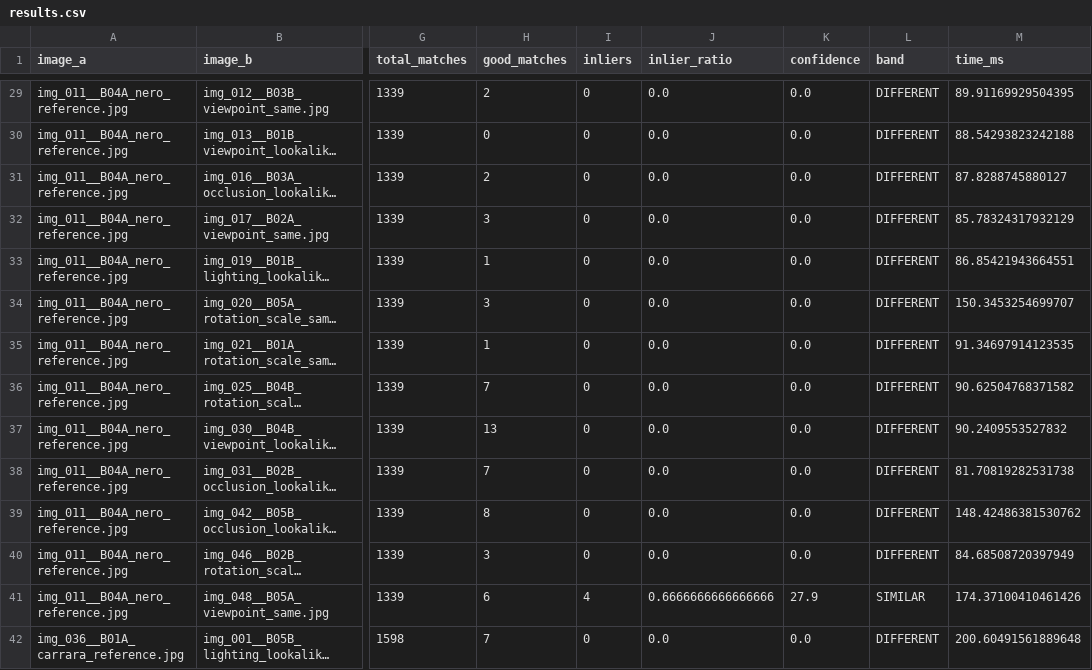
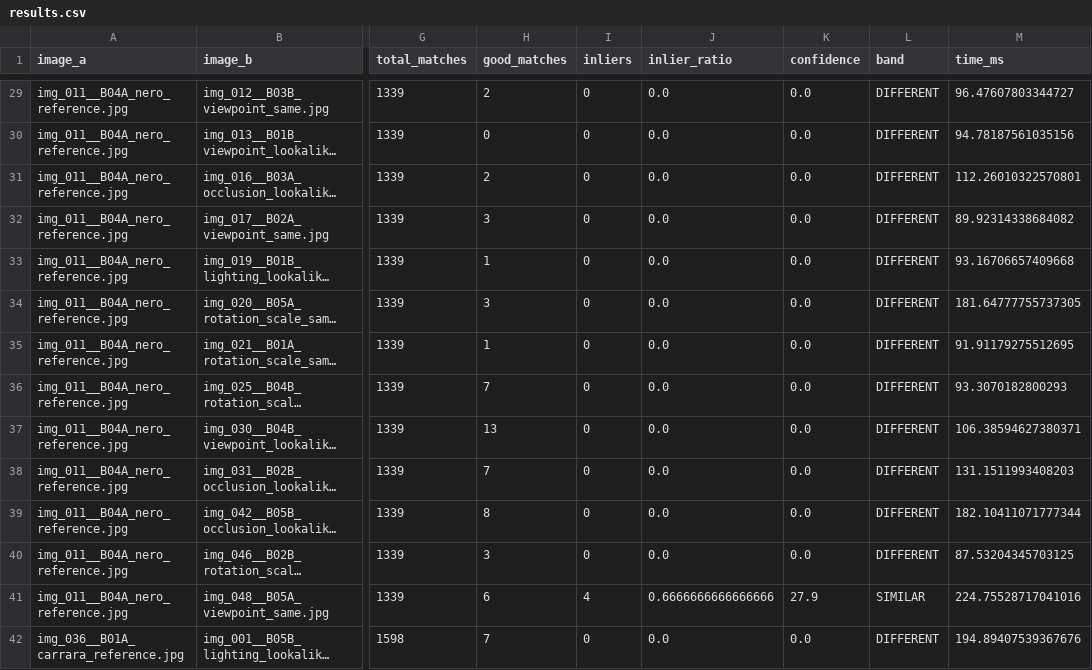
Before and after one commit to Roshians/NMG-Image-Matching, a CSV file: results.csv, drawn as a sheet; only a part is shown, gaps mark what is left out; long unchanged cells end in …; the diff covers the shown part only; the diff names each change by its address in the sheet, - before the commit and + after, or states it on an @@ line.

```diff
--- a/results.csv
+++ b/results.csv
-M29 (time_ms): 89.91169929504395
+M29 (time_ms): 96.47607803344727
-M30 (time_ms): 88.54293823242188
+M30 (time_ms): 94.78187561035156
-M31 (time_ms): 87.8288745880127
+M31 (time_ms): 112.26010322570801
-M32 (time_ms): 85.78324317932129
+M32 (time_ms): 89.92314338684082
-M33 (time_ms): 86.85421943664551
+M33 (time_ms): 93.16706657409668
-M34 (time_ms): 150.3453254699707
+M34 (time_ms): 181.64777755737305
-M35 (time_ms): 91.34697914123535
+M35 (time_ms): 91.91179275512695
-M36 (time_ms): 90.62504768371582
+M36 (time_ms): 93.3070182800293
-M37 (time_ms): 90.2409553527832
+M37 (time_ms): 106.38594627380371
-M38 (time_ms): 81.70819282531738
+M38 (time_ms): 131.1511993408203
-M39 (time_ms): 148.42486381530762
+M39 (time_ms): 182.10411071777344
-M40 (time_ms): 84.68508720397949
+M40 (time_ms): 87.53204345703125
-M41 (time_ms): 174.37100410461426
+M41 (time_ms): 224.75528717041016
-M42 (time_ms): 200.60491561889648
+M42 (time_ms): 194.89407539367676
```
Also changed, not shown: 86 edited cells elsewhere in this file, 50 other files.
